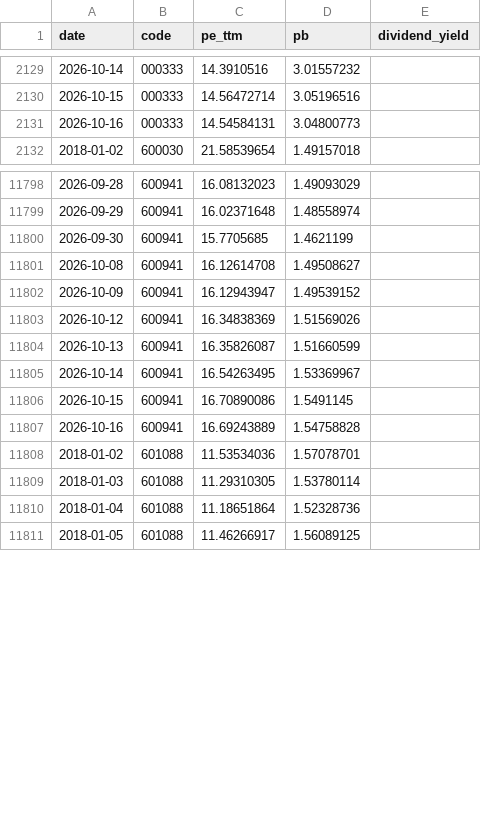
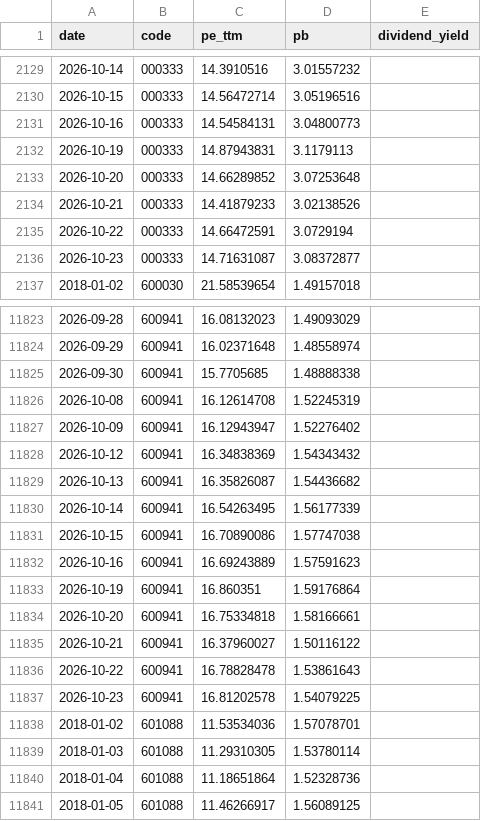
Before and after one commit to qsbkwlt-sketch/stock-monitor, a CSV file: valuation.csv, drawn as a sheet; only a part is shown, gaps mark what is left out; the diff covers the shown part only.

```diff
--- a/valuation.csv
+++ b/valuation.csv
@@ -2131,2 +2131,7 @@ date,code,pe_ttm,pb,dividend_yield
 2026-10-16,000333,14.54584131,3.04800773,
+2026-10-19,000333,14.87943831,3.1179113,
+2026-10-20,000333,14.66289852,3.07253648,
+2026-10-21,000333,14.41879233,3.02138526,
+2026-10-22,000333,14.66472591,3.0729194,
+2026-10-23,000333,14.71631087,3.08372877,
 2018-01-02,600030,21.58539654,1.49157018,
@@ -11799,10 +11824,15 @@ date,code,pe_ttm,pb,dividend_yield
 2026-09-29,600941,16.02371648,1.48558974,
-2026-09-30,600941,15.7705685,1.4621199,
-2026-10-08,600941,16.12614708,1.49508627,
-2026-10-09,600941,16.12943947,1.49539152,
-2026-10-12,600941,16.34838369,1.51569026,
-2026-10-13,600941,16.35826087,1.51660599,
-2026-10-14,600941,16.54263495,1.53369967,
-2026-10-15,600941,16.70890086,1.5491145,
-2026-10-16,600941,16.69243889,1.54758828,
+2026-09-30,600941,15.7705685,1.48888338,
+2026-10-08,600941,16.12614708,1.52245319,
+2026-10-09,600941,16.12943947,1.52276402,
+2026-10-12,600941,16.34838369,1.54343432,
+2026-10-13,600941,16.35826087,1.54436682,
+2026-10-14,600941,16.54263495,1.56177339,
+2026-10-15,600941,16.70890086,1.57747038,
+2026-10-16,600941,16.69243889,1.57591623,
+2026-10-19,600941,16.860351,1.59176864,
+2026-10-20,600941,16.75334818,1.58166661,
+2026-10-21,600941,16.37960027,1.50116122,
+2026-10-22,600941,16.78828478,1.53861643,
+2026-10-23,600941,16.81202578,1.54079225,
 2018-01-02,601088,11.53534036,1.57078701,
```
Also changed, not shown: 30 added rows and 8 edited cells elsewhere in this file, data_cache/akshare_value/ak_value_600036.csv, data_cache/akshare_value/ak_value_600519.csv, 6 other files.
